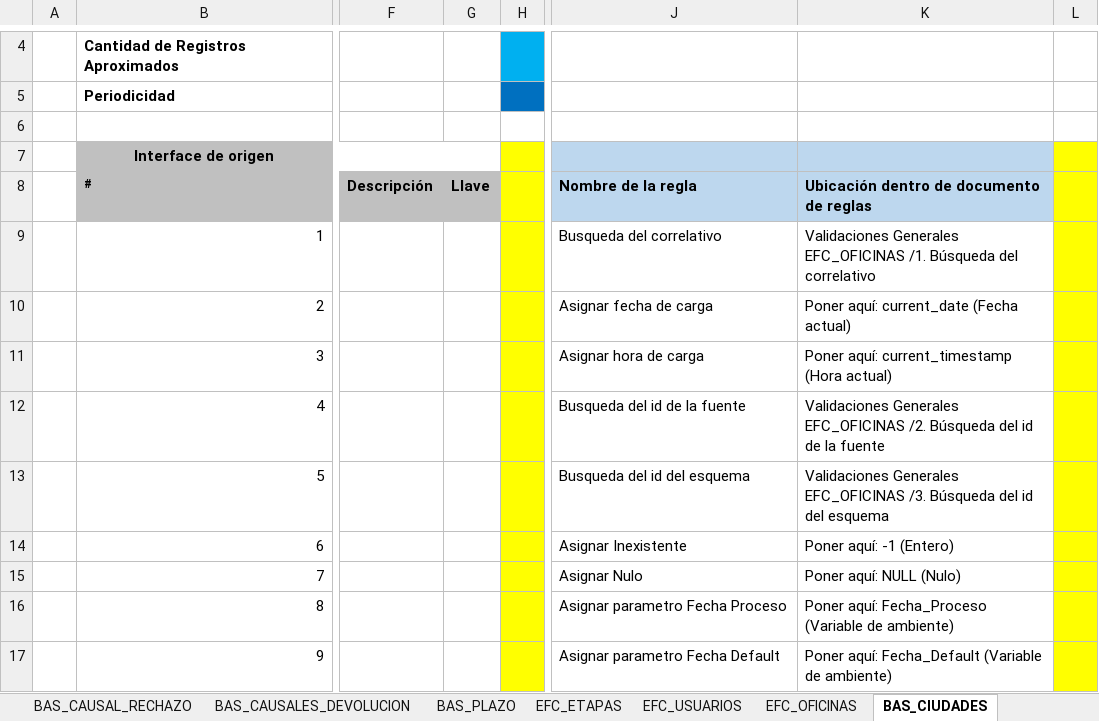
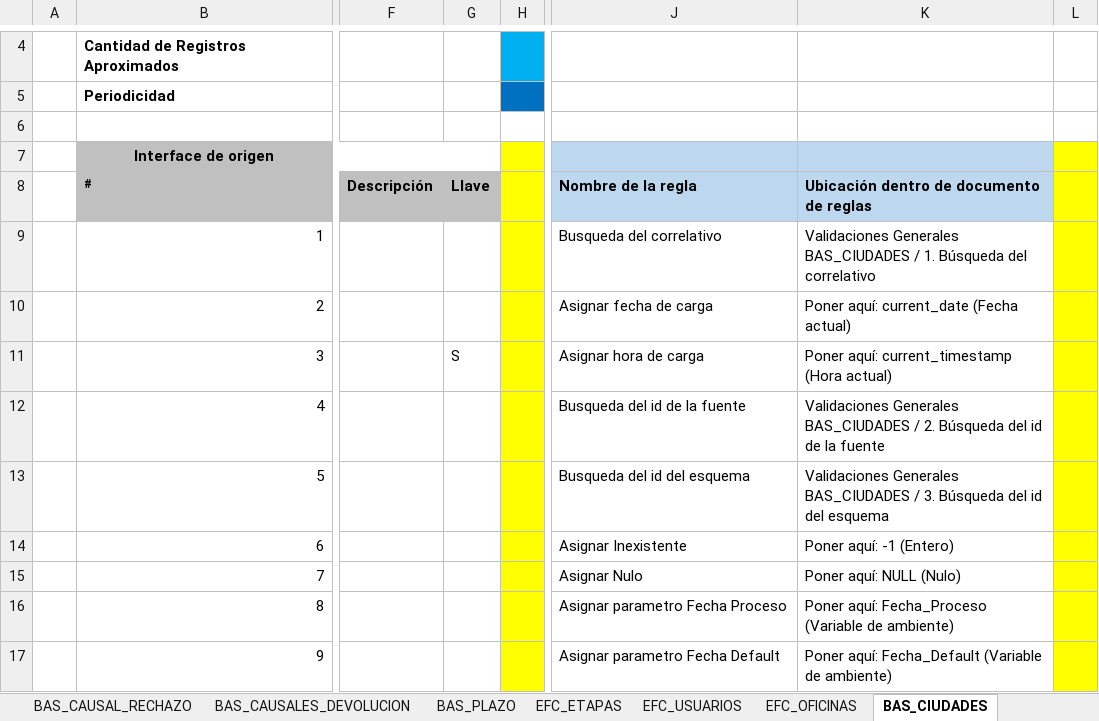
Before and after one commit to dliraFIT/dise-o-popular-dwh, an Excel workbook: Otorgamiento/Mapeos_CLS_Otorgamiento_V1.xlsx, sheet BAS_CIUDADES, drawn as a sheet; only a part is shown, gaps mark what is left out; values as stored, in another font and other column widths than the file's, no borders; the diff names each change by its address in the sheet, - before the commit and + after, or states it on an @@ line.

```diff
--- a/Otorgamiento/Mapeos_CLS_Otorgamiento_V1.xlsx (sheet BAS_CIUDADES)
+++ b/Otorgamiento/Mapeos_CLS_Otorgamiento_V1.xlsx (sheet BAS_CIUDADES)
-K9: Validaciones Generales EFC_OFICINAS /1. Búsqueda del…
+K9: Validaciones Generales BAS_CIUDADES / 1. Búsqueda del…
-G11 (Llave): (empty)
+G11 (Llave): S
-K12: Validaciones Generales EFC_OFICINAS /2. Búsqueda del…
+K12: Validaciones Generales BAS_CIUDADES / 2. Búsqueda del…
-K13: Validaciones Generales EFC_OFICINAS /3. Búsqueda del…
+K13: Validaciones Generales BAS_CIUDADES / 3. Búsqueda del…
```
Also changed, not shown: sheet DB_INF_PERSONA_NATURAL, sheet DB_COMPL_PERSONA_NATURAL, sheet EFC_USUARIOS, sheet EFC_OFICINAS, CRM/Mapeos_UBI_CRM_V2.xlsx, Lista de fuentesV1.xlsx, 7 other files.
